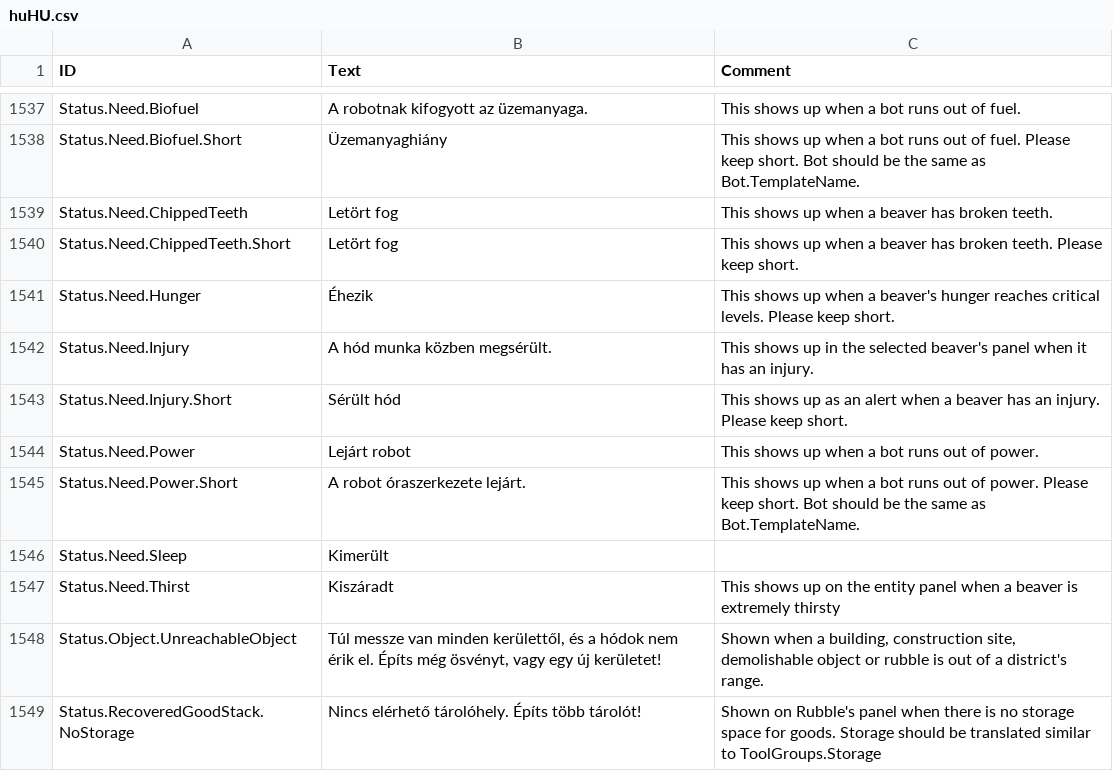
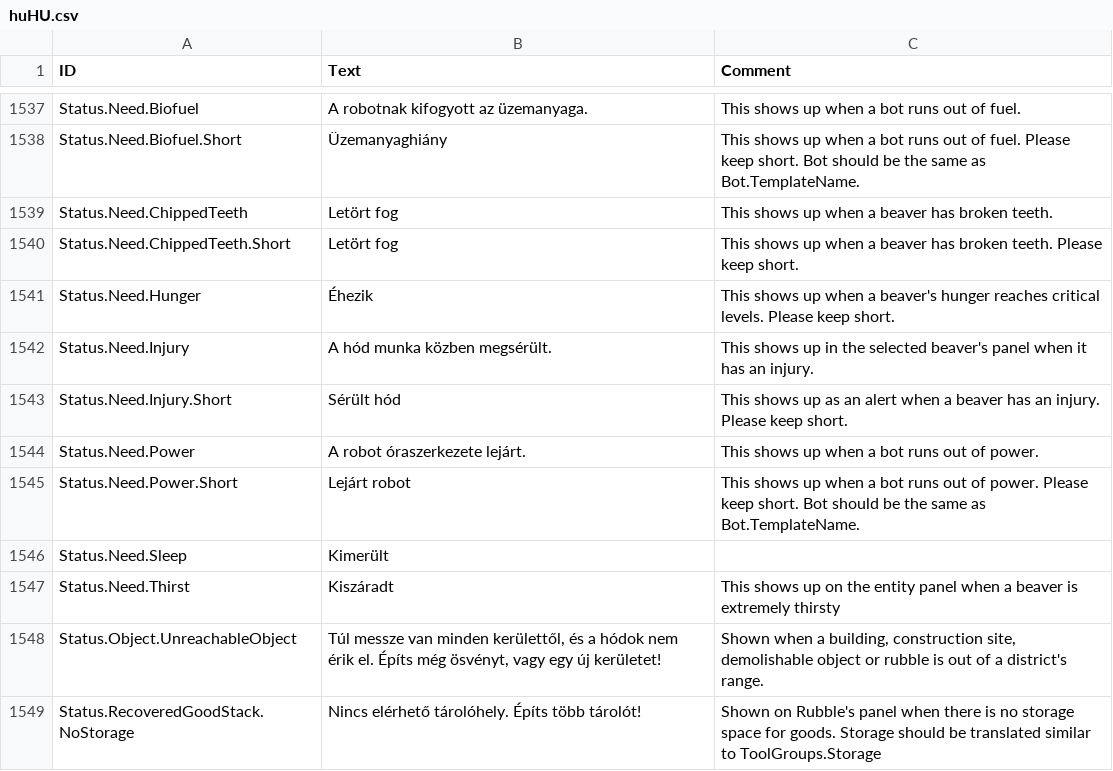
Before and after one commit to thendarion/timberborn-magyaritas, a CSV file: huHU/version-1.0/Localizations/huHU.csv, drawn as a sheet; only a part is shown, gaps mark what is left out.

Commit message:
a lejárt robotok hosszú és rövid állapotszövegei most már a jó helyen jelennek meg
Signed-off-by: David Bertalan <16006640+thendarion@users.noreply.github.com>

```diff
--- a/huHU/version-1.0/Localizations/huHU.csv
+++ b/huHU/version-1.0/Localizations/huHU.csv
@@ -1614,4 +1614,4 @@ Status.Need.Injury,A hód munka közben megsérült.,This shows up in the select
 Status.Need.Injury.Short,Sérült hód,This shows up as an alert when a beaver has an injury. Please keep short.
-Status.Need.Power,Lejárt robot,This shows up when a bot runs out of power.
-Status.Need.Power.Short,A robot óraszerkezete lejárt.,This shows up when a bot runs out of power. Please keep short. Bot should be the same as Bot.TemplateName.
+Status.Need.Power,A robot óraszerkezete lejárt.,This shows up when a bot runs out of power.
+Status.Need.Power.Short,Lejárt robot,This shows up when a bot runs out of power. Please keep short. Bot should be the same as Bot.TemplateName.
 Status.Need.Sleep,Kimerült,
```
Also changed, not shown: 2 other files.
